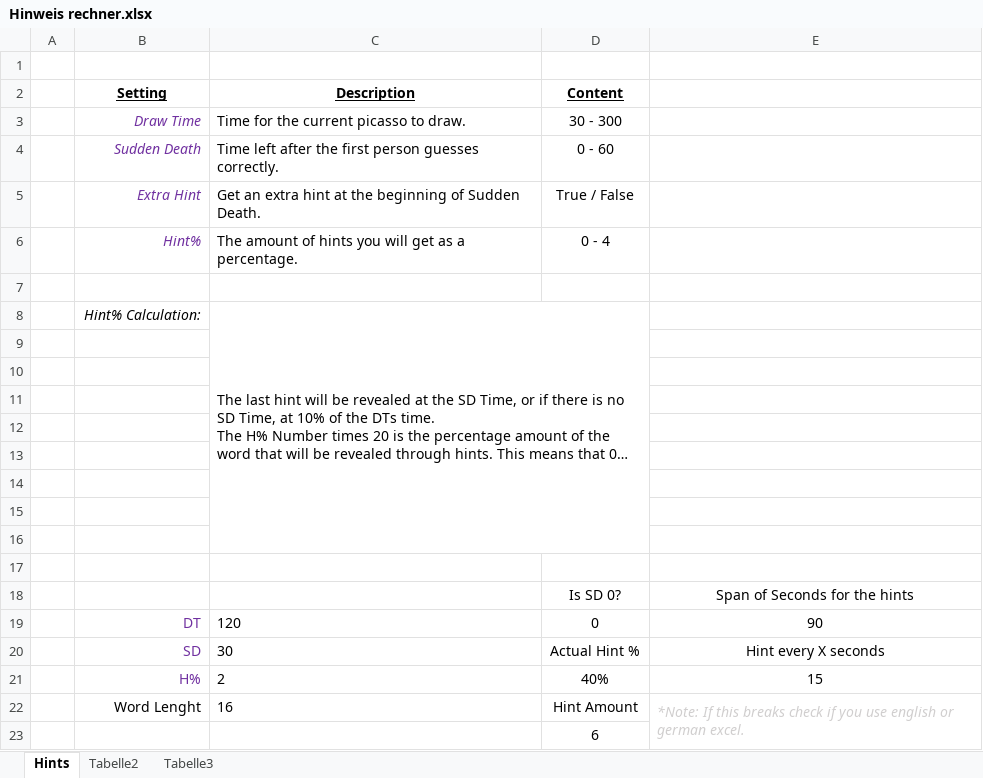
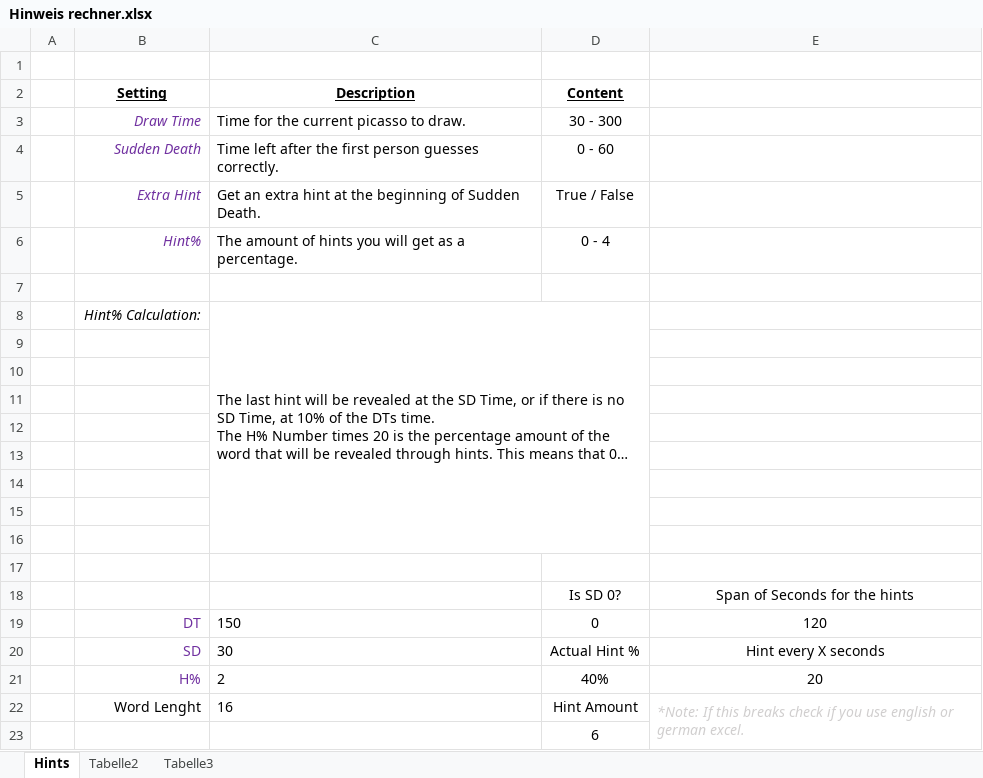
Before and after one commit to Feuerfalke/Unser-Skribbl, an Excel workbook: concepts/draft/Hinweis rechner.xlsx, sheet Hints, drawn as a sheet; long unchanged cells end in …; values as stored, in another font and other column widths than the file's, no borders; the diff names each change by its address in the sheet, - before the commit and + after, or states it on an @@ line.

```diff
--- a/concepts/draft/Hinweis rechner.xlsx (sheet Hints)
+++ b/concepts/draft/Hinweis rechner.xlsx (sheet Hints)
-C19 (Description): 120
+C19 (Description): 150
-E19: 90
+E19: 120
-E21: 15
+E21: 20
```
Also changed, not shown: 1 other file.
